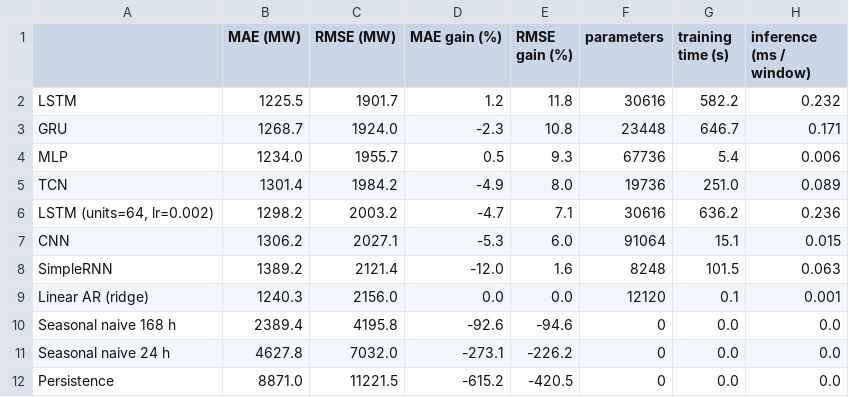
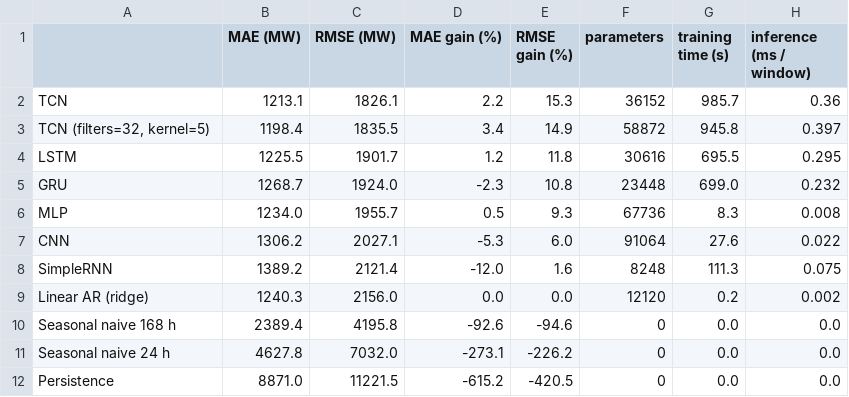
Before and after one commit to shicks44/AISE-4010-Section3-Group1, a CSV file: artifacts/validation_comparison.csv, drawn as a sheet.

```diff
--- a/artifacts/validation_comparison.csv
+++ b/artifacts/validation_comparison.csv
@@ -1,10 +1,10 @@
 ,MAE (MW),RMSE (MW),MAE gain (%),RMSE gain (%),parameters,training time (s),inference (ms / window)
-LSTM,1225.5,1901.7,1.2,11.8,30616,582.2,0.232
-GRU,1268.7,1924.0,-2.3,10.8,23448,646.7,0.171
-MLP,1234.0,1955.7,0.5,9.3,67736,5.4,0.006
-TCN,1301.4,1984.2,-4.9,8.0,19736,251.0,0.089
-"LSTM (units=64, lr=0.002)",1298.2,2003.2,-4.7,7.1,30616,636.2,0.236
-CNN,1306.2,2027.1,-5.3,6.0,91064,15.1,0.015
-SimpleRNN,1389.2,2121.4,-12.0,1.6,8248,101.5,0.063
-Linear AR (ridge),1240.3,2156.0,0.0,0.0,12120,0.1,0.001
+TCN,1213.1,1826.1,2.2,15.3,36152,985.7,0.36
+"TCN (filters=32, kernel=5)",1198.4,1835.5,3.4,14.9,58872,945.8,0.397
+LSTM,1225.5,1901.7,1.2,11.8,30616,695.5,0.295
+GRU,1268.7,1924.0,-2.3,10.8,23448,699.0,0.232
+MLP,1234.0,1955.7,0.5,9.3,67736,8.3,0.008
+CNN,1306.2,2027.1,-5.3,6.0,91064,27.6,0.022
+SimpleRNN,1389.2,2121.4,-12.0,1.6,8248,111.3,0.075
+Linear AR (ridge),1240.3,2156.0,0.0,0.0,12120,0.2,0.002
 Seasonal naive 168 h,2389.4,4195.8,-92.6,-94.6,0,0.0,0.0
```
Also changed, not shown: artifacts/grid_results.csv, 4 other files.
